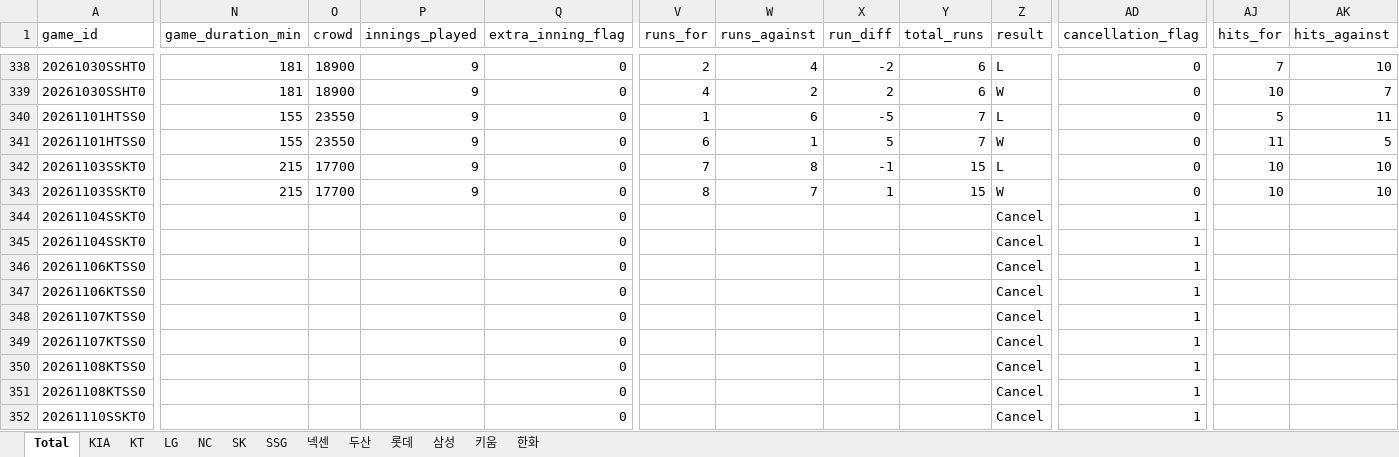
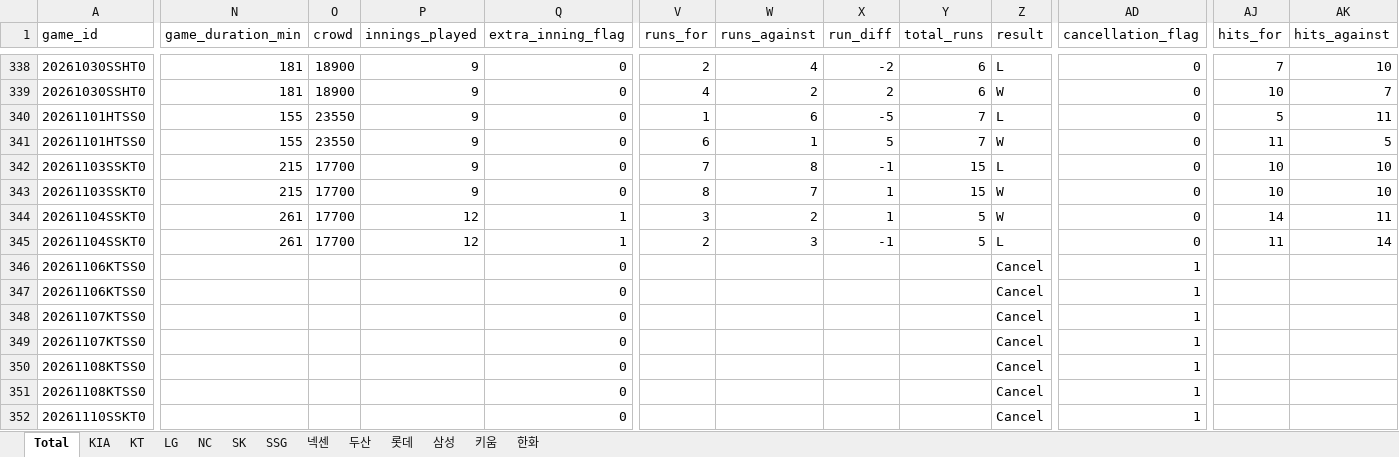
Before and after one commit to comographer/kbo-crawler, an Excel workbook: data/output/kbo_postseason_team_sheets.xlsx, sheet Total, drawn as a sheet; only a part is shown, gaps mark what is left out; values as stored, in another font and other column widths than the file's, no borders; the diff covers the shown part only; the diff names each change by its address in the sheet, - before the commit and + after, or states it on an @@ line.

```diff
--- a/data/output/kbo_postseason_team_sheets.xlsx (sheet Total)
+++ b/data/output/kbo_postseason_team_sheets.xlsx (sheet Total)
-N344:N345 (game_duration_min): (empty)
+N344:N345 (game_duration_min): 261
-O344:O345 (crowd): (empty)
+O344:O345 (crowd): 17700
-P344:P345 (innings_played): (empty)
+P344:P345 (innings_played): 12
-Q344:Q345 (extra_inning_flag): 0
+Q344:Q345 (extra_inning_flag): 1
-V344 (runs_for): (empty)
+V344 (runs_for): 3
-W344 (runs_against): (empty)
+W344 (runs_against): 2
-X344 (run_diff): (empty)
+X344 (run_diff): 1
-Y344:Y345 (total_runs): (empty)
+Y344:Y345 (total_runs): 5
-Z344 (result): Cancel
+Z344 (result): W
-AD344:AD345 (cancellation_flag): 1
+AD344:AD345 (cancellation_flag): 0
-AJ344 (hits_for): (empty)
+AJ344 (hits_for): 14
-AK344 (hits_against): (empty)
+AK344 (hits_against): 11
-V345 (runs_for): (empty)
+V345 (runs_for): 2
-W345 (runs_against): (empty)
+W345 (runs_against): 3
-X345 (run_diff): (empty)
+X345 (run_diff): -1
-Z345 (result): Cancel
+Z345 (result): L
-AJ345 (hits_for): (empty)
+AJ345 (hits_for): 11
-AK345 (hits_against): (empty)
+AK345 (hits_against): 14
```
Also changed, not shown: 43 edited cells elsewhere in this sheet, sheet 삼성, sheet KT, data/output/kbo_postseason_schedule.xlsx, 3 other files.
